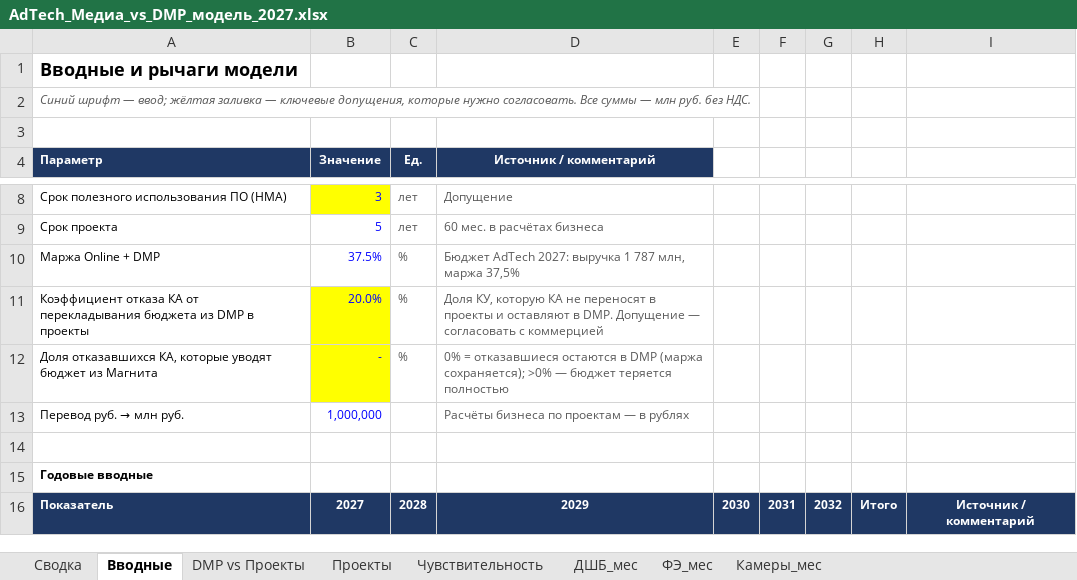
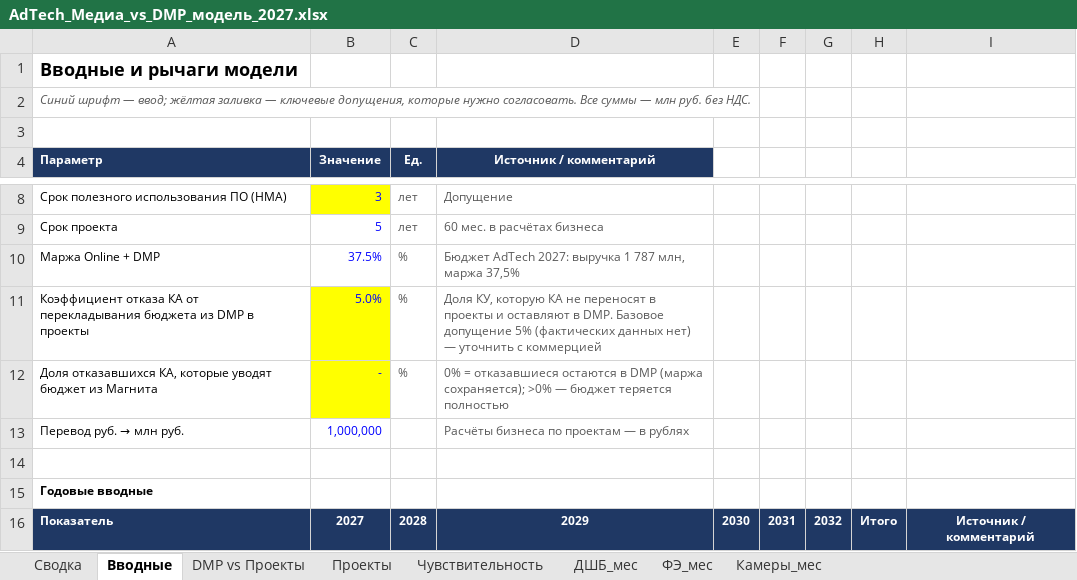
Before and after one commit to DenisMagnit/1, an Excel workbook: AdTech_Медиа_vs_DMP_модель_2027.xlsx, sheet Вводные, drawn as a sheet; only a part is shown, gaps mark what is left out; values as stored, in another font and other column widths than the file's, no borders; the diff names each change by its address in the sheet, - before the commit and + after, or states it on an @@ line.

```diff
--- a/AdTech_Медиа_vs_DMP_модель_2027.xlsx (sheet Вводные)
+++ b/AdTech_Медиа_vs_DMP_модель_2027.xlsx (sheet Вводные)
-B11 (Значение): 20.0%
+B11 (Значение): 5.0%
-D11 (Источник / комментарий): …в DMP. Допущение — согласовать с коммерцией
+D11 (Источник / комментарий): …в DMP. Базовое допущение 5% (фактических данных нет) — уточнить с коммерцией
```
Also changed, not shown: sheet Проекты, sheet DMP vs Проекты, sheet Сводка, charts or pictures.
